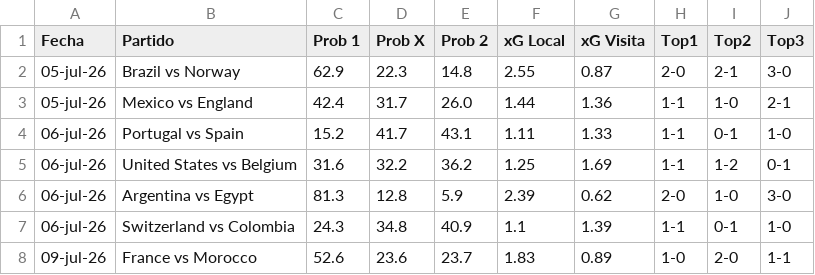
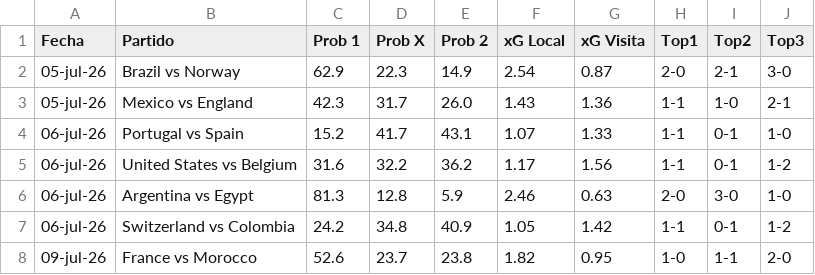
Before and after one commit to alejandropalencia12/predictor-mundial-2026_1.1, a CSV file: predictions.csv, drawn as a sheet.

```diff
--- a/predictions.csv
+++ b/predictions.csv
@@ -1,8 +1,8 @@
 Fecha,Partido,Prob 1,Prob X,Prob 2,xG Local,xG Visita,Top1,Top2,Top3
-05-jul-26,Brazil vs Norway,62.9,22.3,14.8,2.55,0.87,2-0,2-1,3-0
-05-jul-26,Mexico vs England,42.4,31.7,26.0,1.44,1.36,1-1,1-0,2-1
-06-jul-26,Portugal vs Spain,15.2,41.7,43.1,1.11,1.33,1-1,0-1,1-0
-06-jul-26,United States vs Belgium,31.6,32.2,36.2,1.25,1.69,1-1,1-2,0-1
-06-jul-26,Argentina vs Egypt,81.3,12.8,5.9,2.39,0.62,2-0,1-0,3-0
-06-jul-26,Switzerland vs Colombia,24.3,34.8,40.9,1.1,1.39,1-1,0-1,1-0
-09-jul-26,France vs Morocco,52.6,23.6,23.7,1.83,0.89,1-0,2-0,1-1
+05-jul-26,Brazil vs Norway,62.9,22.3,14.9,2.54,0.87,2-0,2-1,3-0
+05-jul-26,Mexico vs England,42.3,31.7,26.0,1.43,1.36,1-1,1-0,2-1
+06-jul-26,Portugal vs Spain,15.2,41.7,43.1,1.07,1.33,1-1,0-1,1-0
+06-jul-26,United States vs Belgium,31.6,32.2,36.2,1.17,1.56,1-1,0-1,1-2
+06-jul-26,Argentina vs Egypt,81.3,12.8,5.9,2.46,0.63,2-0,3-0,1-0
+06-jul-26,Switzerland vs Colombia,24.2,34.8,40.9,1.05,1.42,1-1,0-1,1-2
+09-jul-26,France vs Morocco,52.6,23.7,23.8,1.82,0.95,1-0,1-1,2-0
```
Also changed, not shown: 2 other files.
